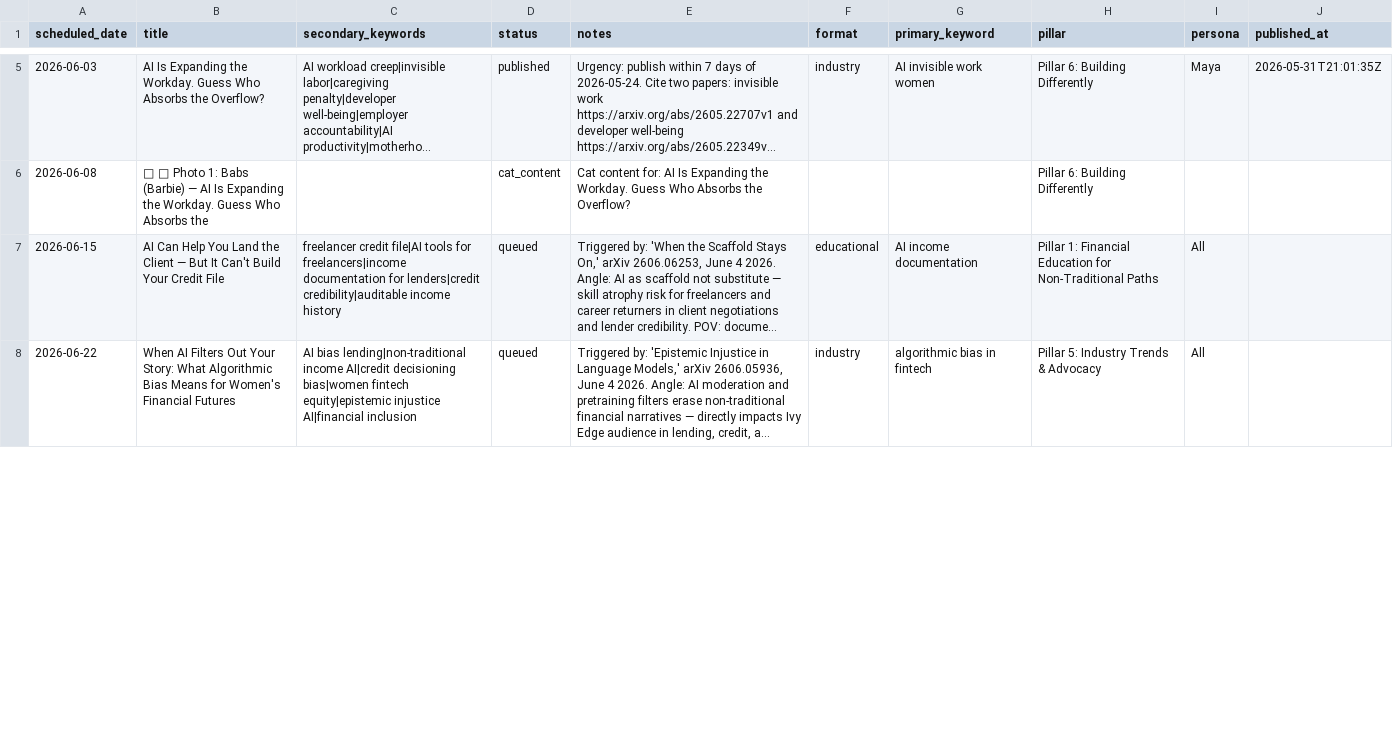
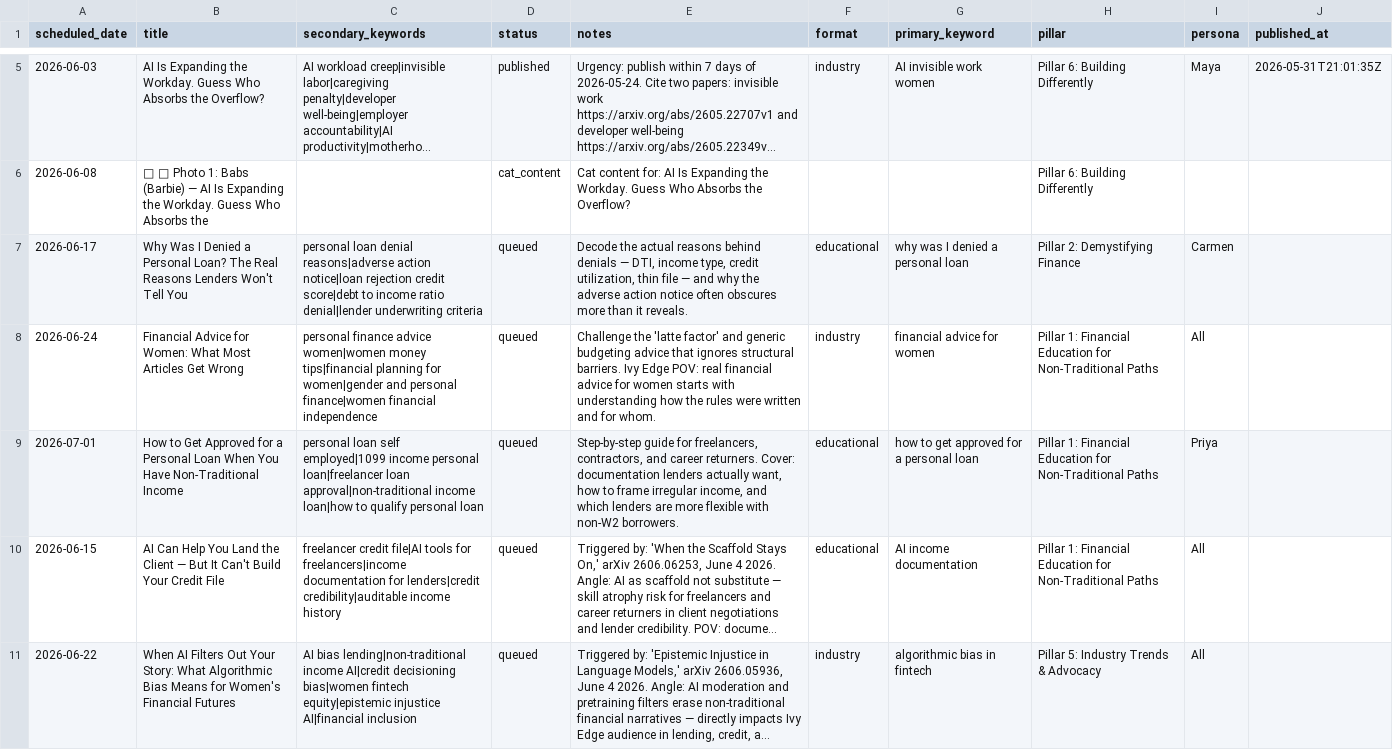
Before and after one commit to audrey-ivy/Ivy-Edge-Website, a CSV file: ai_content_agent/editorial_calendar.csv, drawn as a sheet; only a part is shown, gaps mark what is left out; long unchanged cells end in …; the diff names each change by its address in the sheet, - before the commit and + after, or states it on an @@ line.

```diff
--- a/ai_content_agent/editorial_calendar.csv
+++ b/ai_content_agent/editorial_calendar.csv
+row 7: 2026-06-17 | Why Was I Denied a Personal Loan? The Real Reasons Lenders Won't Tell You | personal loan denial reasons|adverse action notice|loan rejection credit score|debt to income ratio denial|lender underwriting criteria | queued | Decode the actual reasons behind denials — DTI, income type, credit utilization, thin file — and why the adverse action notice often obscures more than it reveals. | educational | why was I denied a personal loan | Pillar 2: Demystifying Finance | Carmen
+row 8: 2026-06-24 | Financial Advice for Women: What Most Articles Get Wrong | personal finance advice women|women money tips|financial planning for women|gender and personal finance|women financial independence | queued | Challenge the 'latte factor' and generic budgeting advice that ignores structural barriers. Ivy Edge POV: real financial advice for women starts with understanding how the rules were written and for whom. | industry | financial advice for women | Pillar 1: Financial Education for Non-Traditional Paths | All
+row 9: 2026-07-01 | How to Get Approved for a Personal Loan When You Have Non-Traditional Income | personal loan self employed|1099 income personal loan|freelancer loan approval|non-traditional income loan|how to qualify personal loan | queued | Step-by-step guide for freelancers, contractors, and career returners. Cover: documentation lenders actually want, how to frame irregular income, and which lenders are more flexible with non-W2 borrowers. | educational | how to get approved for a personal loan | Pillar 1: Financial Education for Non-Traditional Paths | Priya
```
